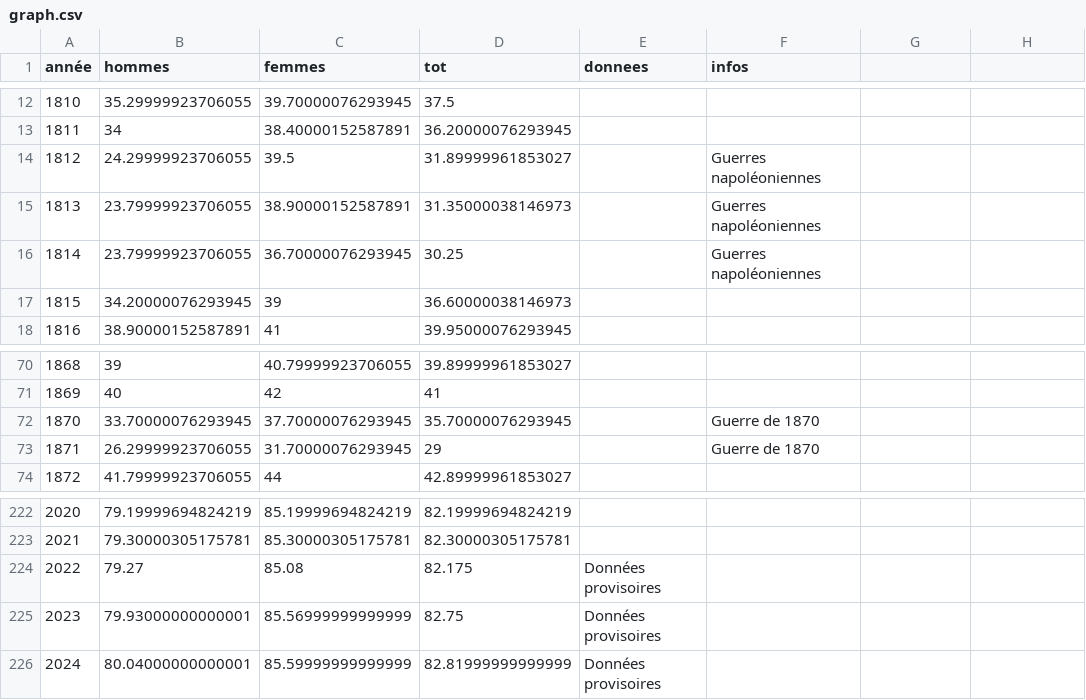
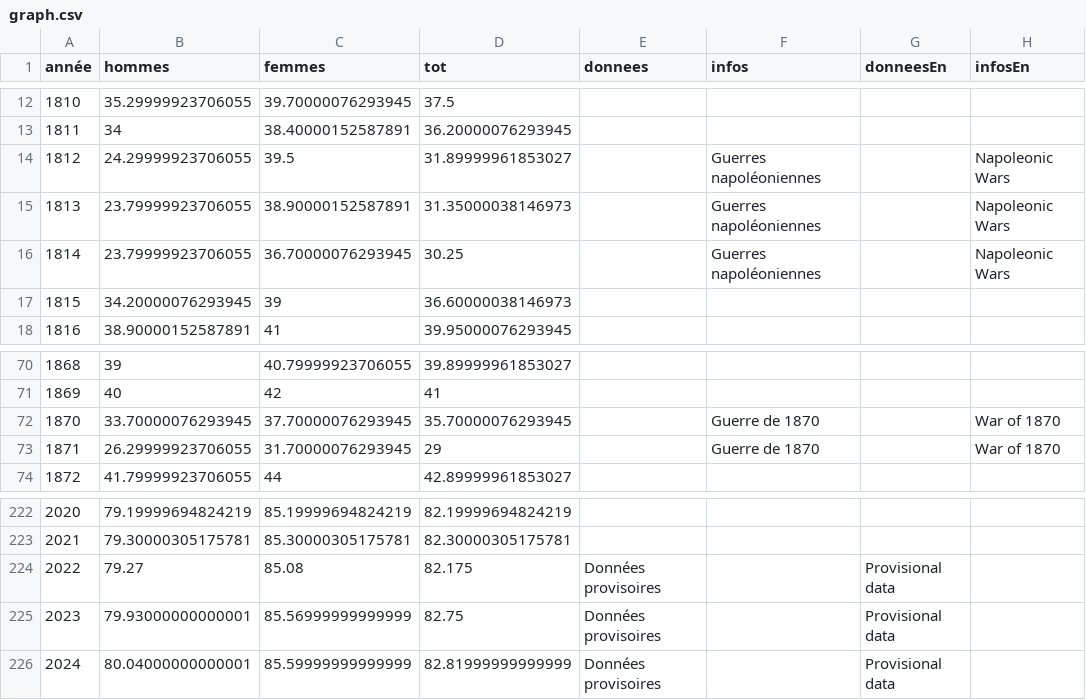
Before and after one commit to mthevenin/tssp, a CSV file: Mortalite/esperance_vie/graph.csv, drawn as a sheet; only a part is shown, gaps mark what is left out; the diff covers the shown part only.

```diff
--- a/Mortalite/esperance_vie/graph.csv
+++ b/Mortalite/esperance_vie/graph.csv
@@ -1 +1 @@
-année,hommes,femmes,tot,donnees,infos
+année,hommes,femmes,tot,donnees,infos,donneesEn,infosEn
@@ -14,3 +14,3 @@ année,hommes,femmes,tot,donnees,infos
-1812,24.29999923706055,39.5,31.89999961853027,,Guerres napoléoniennes
-1813,23.79999923706055,38.90000152587891,31.35000038146973,,Guerres napoléoniennes
-1814,23.79999923706055,36.70000076293945,30.25,,Guerres napoléoniennes
+1812,24.29999923706055,39.5,31.89999961853027,,Guerres napoléoniennes,,Napoleonic Wars
+1813,23.79999923706055,38.90000152587891,31.35000038146973,,Guerres napoléoniennes,,Napoleonic Wars
+1814,23.79999923706055,36.70000076293945,30.25,,Guerres napoléoniennes,,Napoleonic Wars
@@ -72,2 +72,2 @@ année,hommes,femmes,tot,donnees,infos
-1870,33.70000076293945,37.70000076293945,35.70000076293945,,Guerre de 1870
-1871,26.29999923706055,31.70000076293945,29,,Guerre de 1870
+1870,33.70000076293945,37.70000076293945,35.70000076293945,,Guerre de 1870,,War of 1870
+1871,26.29999923706055,31.70000076293945,29,,Guerre de 1870,,War of 1870
@@ -224,3 +224,3 @@ année,hommes,femmes,tot,donnees,infos
-2022,79.27,85.08,82.175,Données provisoires,
-2023,79.93000000000001,85.56999999999999,82.75,Données provisoires,
-2024,80.04000000000001,85.59999999999999,82.81999999999999,Données provisoires,
+2022,79.27,85.08,82.175,Données provisoires,,Provisional data,
+2023,79.93000000000001,85.56999999999999,82.75,Données provisoires,,Provisional data,
+2024,80.04000000000001,85.59999999999999,82.81999999999999,Données provisoires,,Provisional data,
```
Also changed, not shown: 18 edited cells elsewhere in this file.
